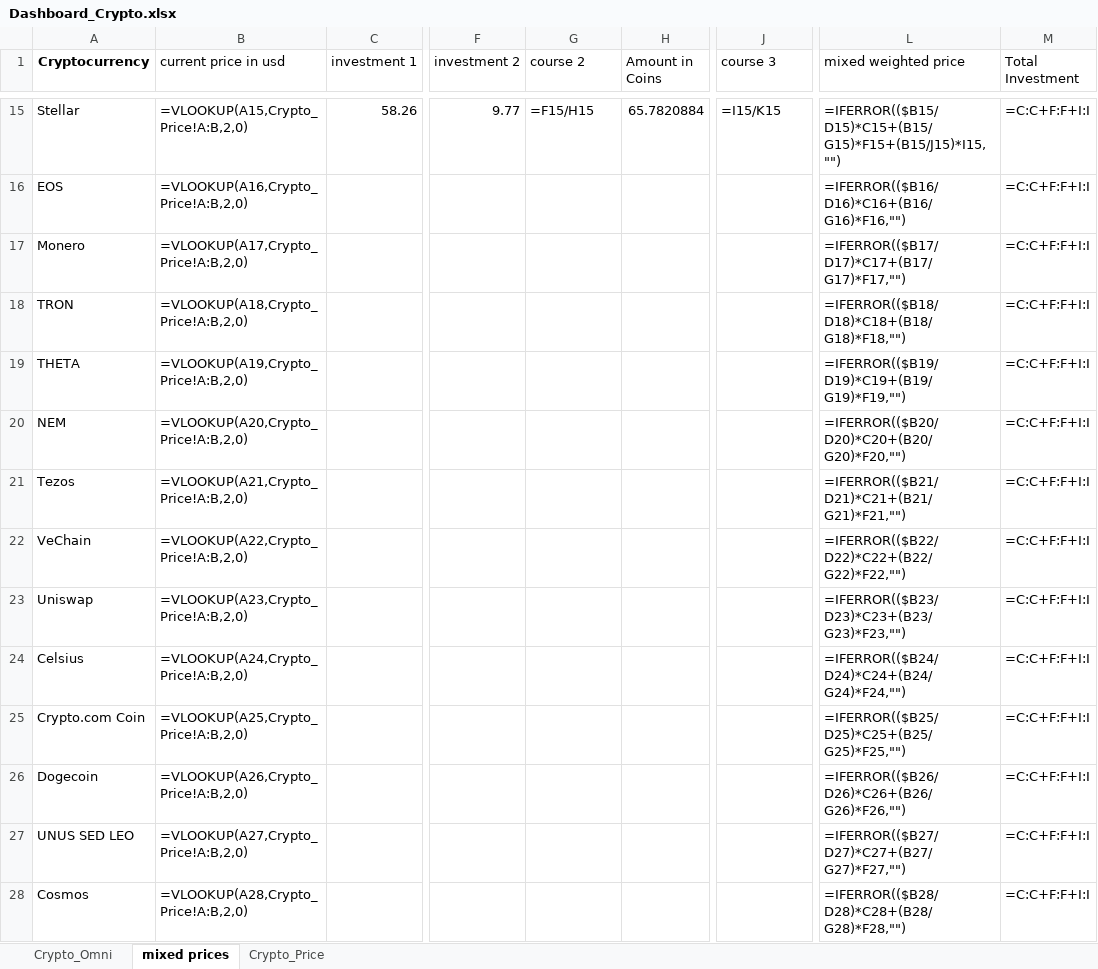
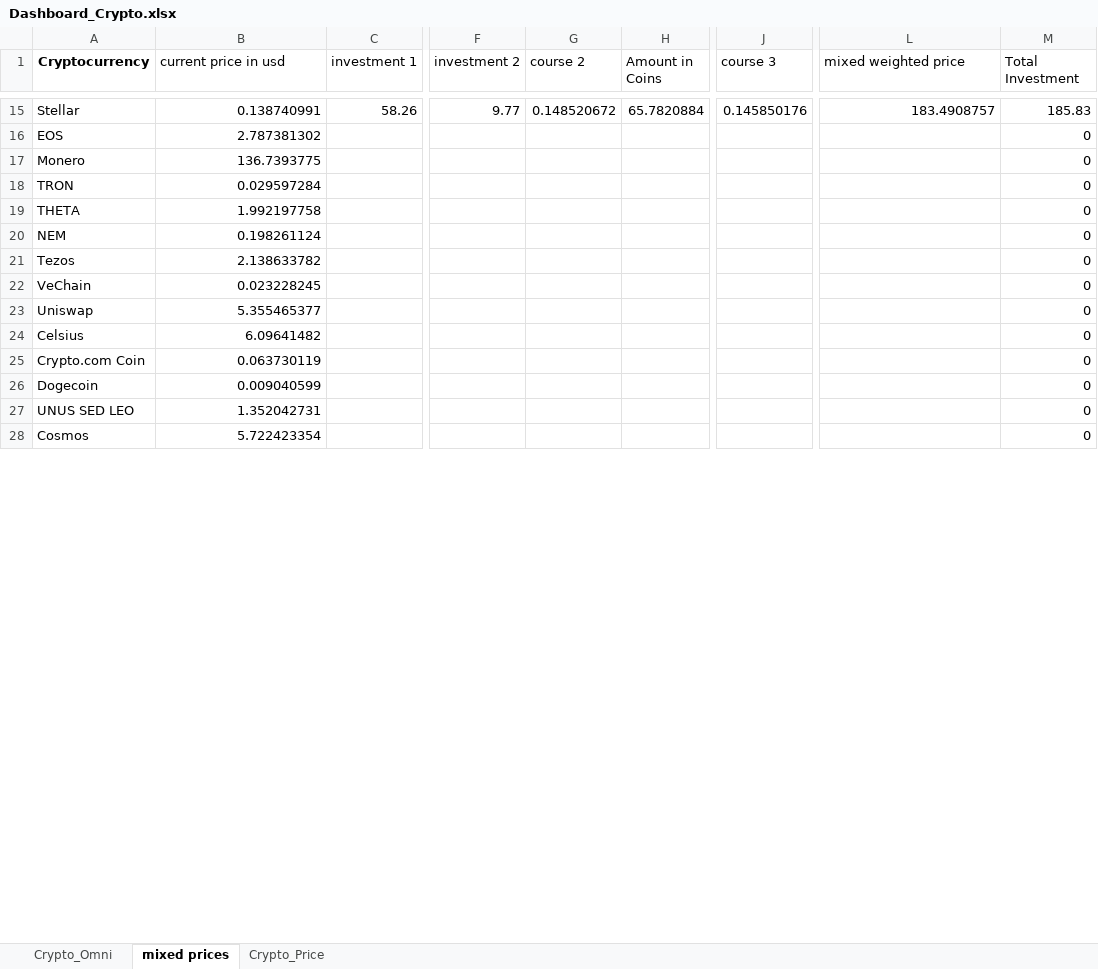
Before and after one commit to Benjamming-Strat/Crypto_Updates, an Excel workbook: Dashboard_Crypto.xlsx, sheet mixed prices, drawn as a sheet; only a part is shown, gaps mark what is left out; values as stored, in another font and other column widths than the file's, no borders; formulas without a stored value are shown as written; the diff covers the shown part only; the diff names each change by its address in the sheet, - before the commit and + after, or states it on an @@ line.

Commit message:
added new modified Excel and current USD value with web scraping-method

```diff
--- a/Dashboard_Crypto.xlsx (sheet mixed prices)
+++ b/Dashboard_Crypto.xlsx (sheet mixed prices)
-B15 (current price in usd): =VLOOKUP(A15,Crypto_Price!A:B,2,0)
+B15 (current price in usd): 0.138740991
-G15 (course 2): =F15/H15
+G15 (course 2): 0.148520672
-J15 (course 3): =I15/K15
+J15 (course 3): 0.145850176
-L15 (mixed weighted price): =IFERROR(($B15/D15)*C15+(B15/G15)*F15+(B15/J15)*I15,"")
+L15 (mixed weighted price): 183.4908757
-M15 (Total Investment): =C:C+F:F+I:I
+M15 (Total Investment): 185.83
-B16 (current price in usd): =VLOOKUP(A16,Crypto_Price!A:B,2,0)
+B16 (current price in usd): 2.787381302
-L16 (mixed weighted price): =IFERROR(($B16/D16)*C16+(B16/G16)*F16,"")
+L16 (mixed weighted price): (empty)
-M16:M28 (Total Investment): =C:C+F:F+I:I
+M16:M28 (Total Investment): 0
-B17 (current price in usd): =VLOOKUP(A17,Crypto_Price!A:B,2,0)
+B17 (current price in usd): 136.7393775
-L17 (mixed weighted price): =IFERROR(($B17/D17)*C17+(B17/G17)*F17,"")
+L17 (mixed weighted price): (empty)
-B18 (current price in usd): =VLOOKUP(A18,Crypto_Price!A:B,2,0)
+B18 (current price in usd): 0.029597284
-L18 (mixed weighted price): =IFERROR(($B18/D18)*C18+(B18/G18)*F18,"")
+L18 (mixed weighted price): (empty)
-B19 (current price in usd): =VLOOKUP(A19,Crypto_Price!A:B,2,0)
+B19 (current price in usd): 1.992197758
-L19 (mixed weighted price): =IFERROR(($B19/D19)*C19+(B19/G19)*F19,"")
+L19 (mixed weighted price): (empty)
-B20 (current price in usd): =VLOOKUP(A20,Crypto_Price!A:B,2,0)
+B20 (current price in usd): 0.198261124
-L20 (mixed weighted price): =IFERROR(($B20/D20)*C20+(B20/G20)*F20,"")
+L20 (mixed weighted price): (empty)
-B21 (current price in usd): =VLOOKUP(A21,Crypto_Price!A:B,2,0)
+B21 (current price in usd): 2.138633782
-L21 (mixed weighted price): =IFERROR(($B21/D21)*C21+(B21/G21)*F21,"")
+L21 (mixed weighted price): (empty)
-B22 (current price in usd): =VLOOKUP(A22,Crypto_Price!A:B,2,0)
+B22 (current price in usd): 0.023228245
-L22 (mixed weighted price): =IFERROR(($B22/D22)*C22+(B22/G22)*F22,"")
+L22 (mixed weighted price): (empty)
-B23 (current price in usd): =VLOOKUP(A23,Crypto_Price!A:B,2,0)
+B23 (current price in usd): 5.355465377
-L23 (mixed weighted price): =IFERROR(($B23/D23)*C23+(B23/G23)*F23,"")
+L23 (mixed weighted price): (empty)
-B24 (current price in usd): =VLOOKUP(A24,Crypto_Price!A:B,2,0)
+B24 (current price in usd): 6.09641482
-L24 (mixed weighted price): =IFERROR(($B24/D24)*C24+(B24/G24)*F24,"")
+L24 (mixed weighted price): (empty)
-B25 (current price in usd): =VLOOKUP(A25,Crypto_Price!A:B,2,0)
+B25 (current price in usd): 0.063730119
-L25 (mixed weighted price): =IFERROR(($B25/D25)*C25+(B25/G25)*F25,"")
+L25 (mixed weighted price): (empty)
-B26 (current price in usd): =VLOOKUP(A26,Crypto_Price!A:B,2,0)
+B26 (current price in usd): 0.009040599
-L26 (mixed weighted price): =IFERROR(($B26/D26)*C26+(B26/G26)*F26,"")
+L26 (mixed weighted price): (empty)
-B27 (current price in usd): =VLOOKUP(A27,Crypto_Price!A:B,2,0)
+B27 (current price in usd): 1.352042731
-L27 (mixed weighted price): =IFERROR(($B27/D27)*C27+(B27/G27)*F27,"")
+L27 (mixed weighted price): (empty)
-B28 (current price in usd): =VLOOKUP(A28,Crypto_Price!A:B,2,0)
+B28 (current price in usd): 5.722423354
-L28 (mixed weighted price): =IFERROR(($B28/D28)*C28+(B28/G28)*F28,"")
+L28 (mixed weighted price): (empty)
```
Also changed, not shown: 1 added row, 1 removed row, 255 edited cells and cell formats elsewhere in this sheet, sheet Crypto_Omni.
